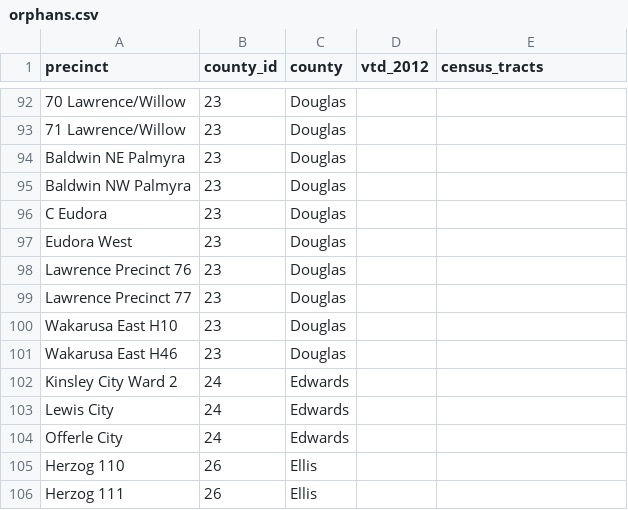
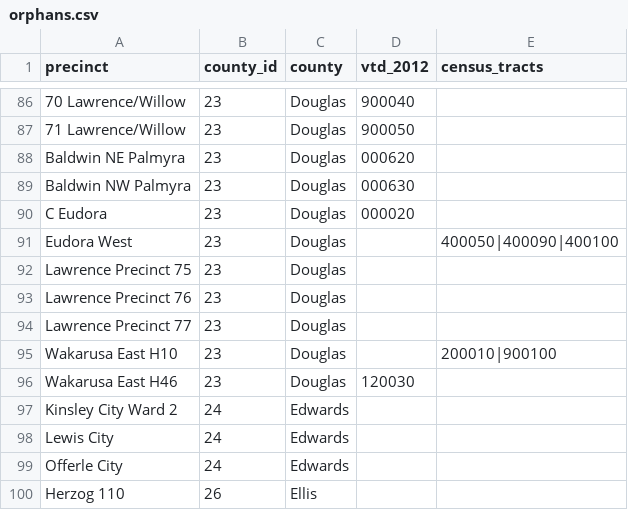
Before and after one commit to statedemocrats/ks-votes, a CSV file: db/orphans.csv, drawn as a sheet; only a part is shown, gaps mark what is left out; the shorter side is filled out with more unchanged rows; the diff covers the shown part only.

Commit message:
Crawford, Decatur, Dickson, Douglas

```diff
--- a/db/orphans.csv
+++ b/db/orphans.csv
@@ -92,11 +86,12 @@
-"70 Lawrence/Willow","23","Douglas",,
-"71 Lawrence/Willow","23","Douglas",,
-"Baldwin NE Palmyra","23","Douglas",,
-"Baldwin NW Palmyra","23","Douglas",,
-"C Eudora","23","Douglas",,
-"Eudora West","23","Douglas",,
+"70 Lawrence/Willow","23","Douglas",900040,
+"71 Lawrence/Willow","23","Douglas",900050,
+"Baldwin NE Palmyra","23","Douglas",000620,
+"Baldwin NW Palmyra","23","Douglas",000630,
+"C Eudora","23","Douglas",000020,
+"Eudora West","23","Douglas",,400050|400090|400100
+"Lawrence Precinct 75","23","Douglas",,
 "Lawrence Precinct 76","23","Douglas",,
 "Lawrence Precinct 77","23","Douglas",,
-"Wakarusa East H10","23","Douglas",,
-"Wakarusa East H46","23","Douglas",,
+"Wakarusa East H10","23","Douglas",,200010|900100
+"Wakarusa East H46","23","Douglas",120030,
 "Kinsley City Ward 2","24","Edwards",,
```
Also changed, not shown: 6 removed rows and 21 edited cells elsewhere in this file, 2 other files.
